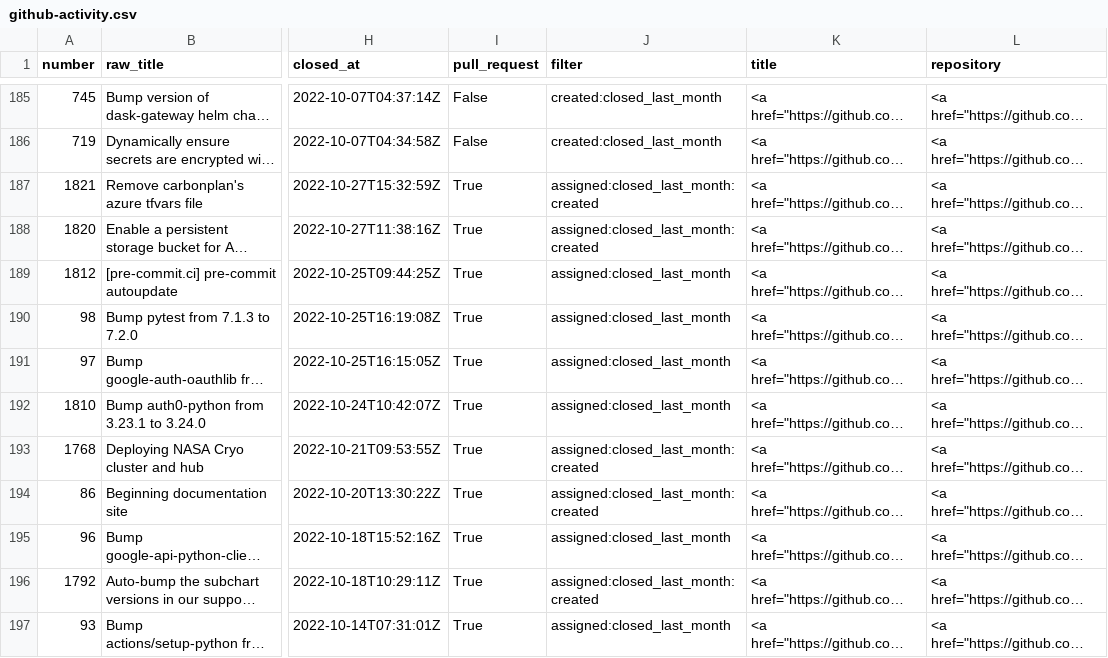
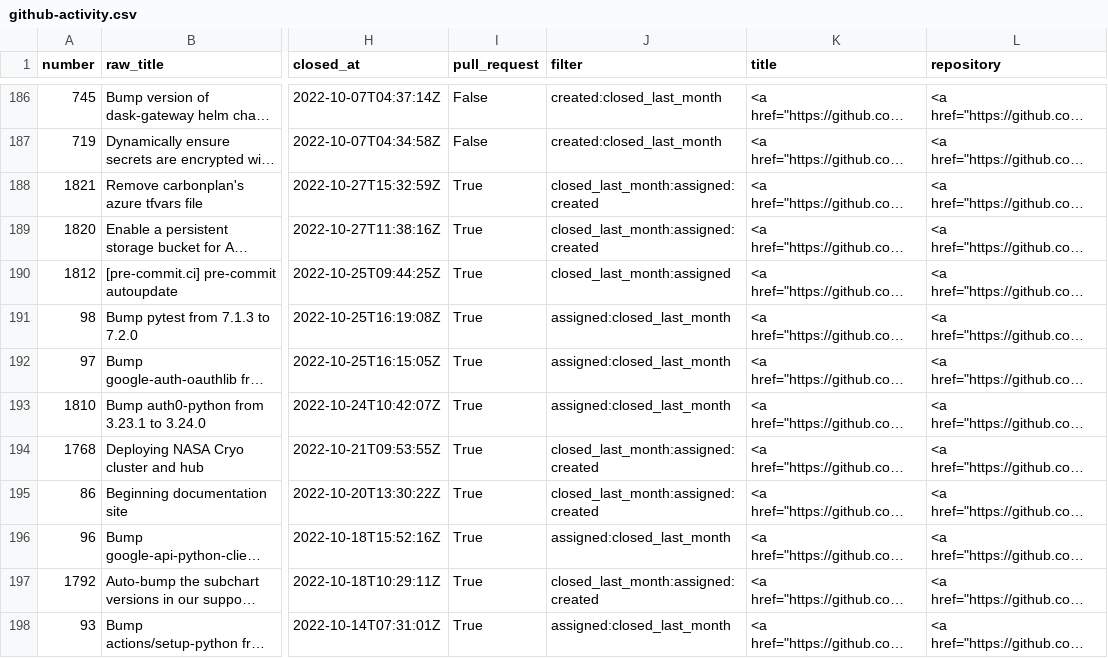
Before and after one commit to sgibson91/github-activity-dashboard, a CSV file: github-activity.csv, drawn as a sheet; only a part is shown, gaps mark what is left out; long unchanged cells end in …; addresses are those after the commit; the diff covers the shown part only; the diff names each change by its address in the sheet, - before the commit and + after, or states it on an @@ line.

```diff
--- a/github-activity.csv
+++ b/github-activity.csv
-J188:J189 (filter): assigned:closed_last_month:created
+J188:J189 (filter): closed_last_month:assigned:created
-J190 (filter): assigned:closed_last_month
+J190 (filter): closed_last_month:assigned
-J194:J195 (filter): assigned:closed_last_month:created
+J194:J195 (filter): closed_last_month:assigned:created
-J197 (filter): assigned:closed_last_month:created
+J197 (filter): closed_last_month:assigned:created
```
Also changed, not shown: 2 added rows, 1 removed row and 28 edited cells elsewhere in this file.
